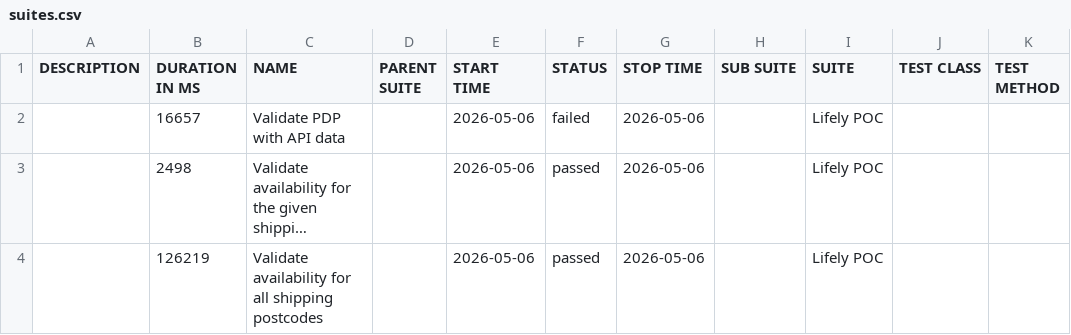
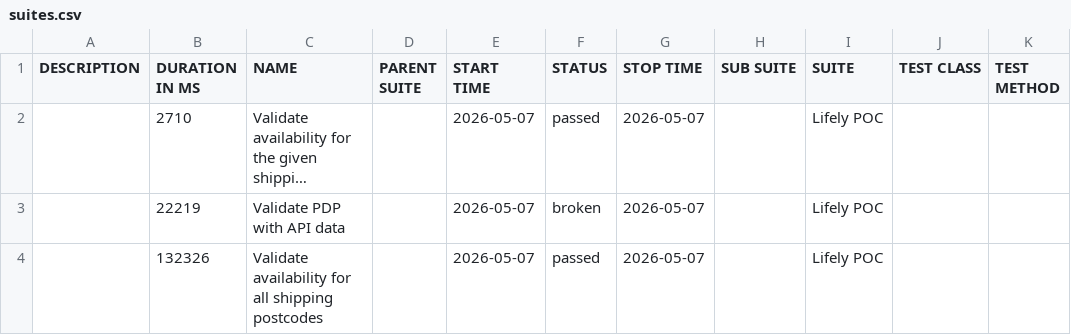
Before and after one commit to Het0603/E-Living, a CSV file: data/suites.csv, drawn as a sheet; long unchanged cells end in …; removed rows and columns are numbered as before the commit, all else as after; the diff names each change by its address in the sheet, - before the commit and + after, or states it on an @@ line.

```diff
--- a/data/suites.csv
+++ b/data/suites.csv
-row 2:  | 16657 | Validate PDP with API data |  | 2026-05-06 | failed | 2026-05-06 |  | Lifely POC
-B2 (DURATION IN MS): 2498
+B2 (DURATION IN MS): 2710
-E2 (START TIME): 2026-05-06
+E2 (START TIME): 2026-05-07
-G2 (STOP TIME): 2026-05-06
+G2 (STOP TIME): 2026-05-07
+row 3:  | 22219 | Validate PDP with API data |  | 2026-05-07 | broken | 2026-05-07 |  | Lifely POC
-B4 (DURATION IN MS): 126219
+B4 (DURATION IN MS): 132326
-E4 (START TIME): 2026-05-06
+E4 (START TIME): 2026-05-07
-G4 (STOP TIME): 2026-05-06
+G4 (STOP TIME): 2026-05-07
```
Also changed, not shown: 38 other files.
